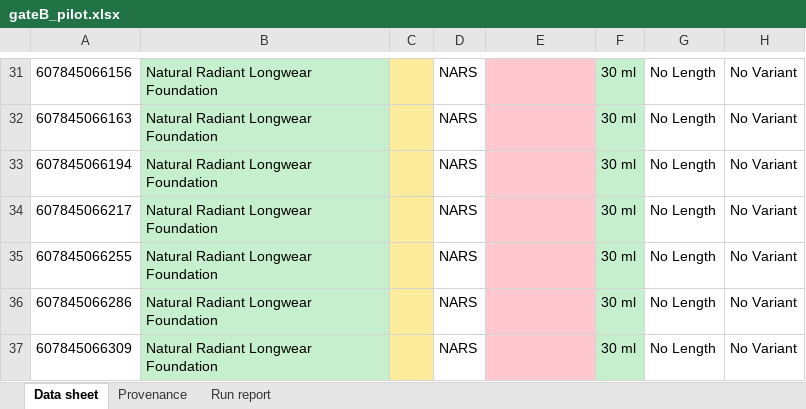
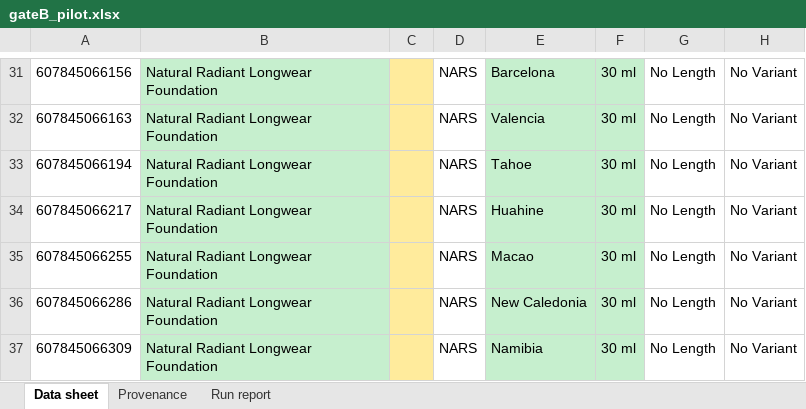
Before and after one commit to ohansen24/boozt-spec-builder, an Excel workbook: data/out/gateB_pilot.xlsx, sheet Data sheet, drawn as a sheet; only a part is shown, gaps mark what is left out; values as stored, in another font and other column widths than the file's, no borders; the diff covers the shown part only; the diff names each change by its address in the sheet, - before the commit and + after, or states it on an @@ line.

```diff
--- a/data/out/gateB_pilot.xlsx (sheet Data sheet)
+++ b/data/out/gateB_pilot.xlsx (sheet Data sheet)
-E31:E37 fill: #FFC7CE
+E31:E37 fill: #C6EFCE
-E31: (empty)
+E31: Barcelona
-E32: (empty)
+E32: Valencia
-E33: (empty)
+E33: Tahoe
-E34: (empty)
+E34: Huahine
-E35: (empty)
+E35: Macao
-E36: (empty)
+E36: New Caledonia
-E37: (empty)
+E37: Namibia
```
Also changed, not shown: 40 edited cells and cell formats elsewhere in this sheet, sheet Provenance, sheet Run report, 1 other file.
